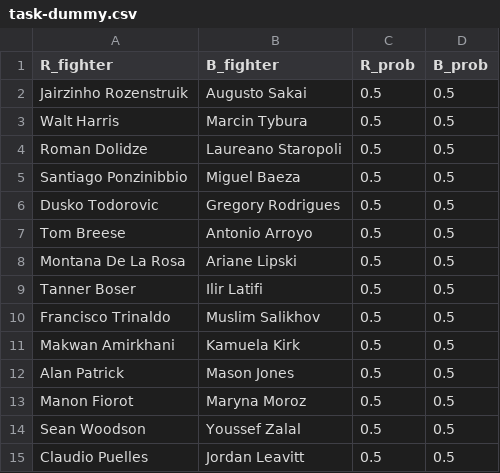
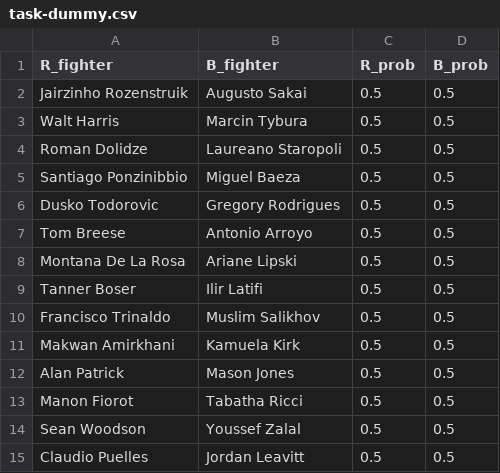
Before and after one commit to shortlikeafox/tiger-millionaire, a CSV file: data/kaggle_data/task-dummy.csv, drawn as a sheet.

```diff
--- a/data/kaggle_data/task-dummy.csv
+++ b/data/kaggle_data/task-dummy.csv
@@ -12,3 +12,3 @@ Makwan Amirkhani,Kamuela Kirk,0.5,0.5
 Alan Patrick,Mason Jones,0.5,0.5
-Manon Fiorot,Maryna Moroz,0.5,0.5
+Manon Fiorot,Tabatha Ricci,0.5,0.5
 Sean Woodson,Youssef Zalal,0.5,0.5
```
Also changed, not shown: data/kaggle_data/upcoming-event.csv, data/upcoming-event.csv, 33 other files.
